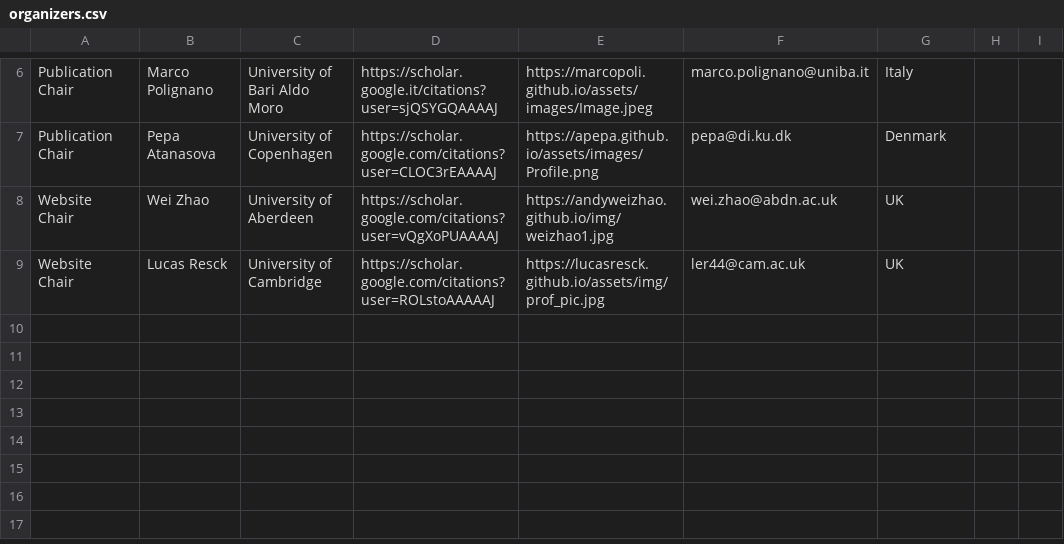
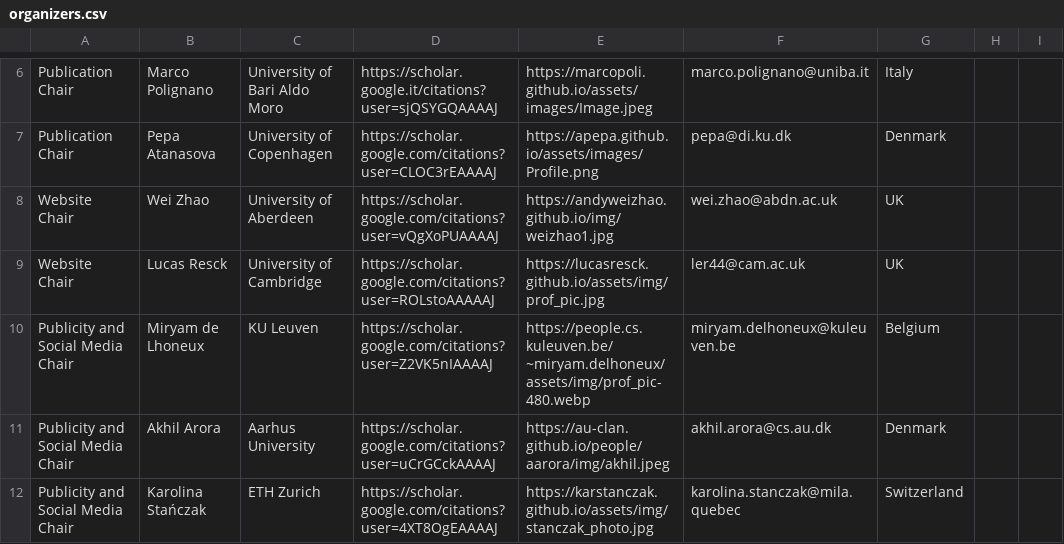
Before and after one commit to acl-org/eacl-2027, a CSV file: _data/organizers.csv, drawn as a sheet; only a part is shown, gaps mark what is left out; the diff names each change by its address in the sheet, - before the commit and + after, or states it on an @@ line.

Commit message:
Add Publicity and Social Media Chairs to organizers list

```diff
--- a/_data/organizers.csv
+++ b/_data/organizers.csv
+row 10: Publicity and Social Media Chair | Miryam de Lhoneux | KU Leuven | https://scholar.google.com/citations?user=Z2VK5nIAAAAJ | https://people.cs.kuleuven.be/~miryam.delhoneux/assets/img/prof_pic-480.webp | miryam.delhoneux@kuleuven.be | Belgium
+row 11: Publicity and Social Media Chair | Akhil Arora | Aarhus University | https://scholar.google.com/citations?user=uCrGCckAAAAJ | https://au-clan.github.io/people/aarora/img/akhil.jpeg | akhil.arora@cs.au.dk | Denmark
+row 12: Publicity and Social Media Chair | Karolina Stańczak | ETH Zurich | https://scholar.google.com/citations?user=4XT8OgEAAAAJ | https://karstanczak.github.io/assets/img/stanczak_photo.jpg | karolina.stanczak@mila.quebec | Switzerland
```
